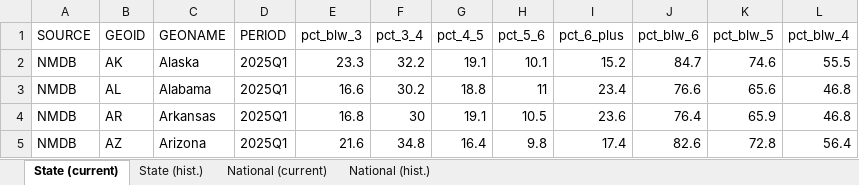
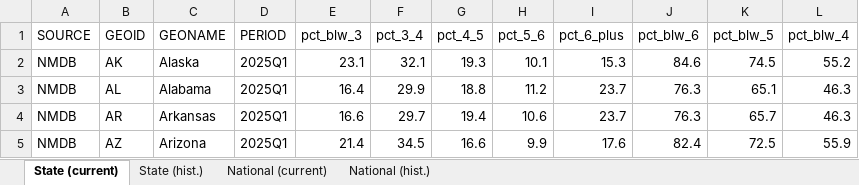
Before and after one commit to ianwellskennedy/fhfa, an Excel workbook: National Mortgage Database/outputs/outstanding_mortgages_by_mortgage_rate.xlsx, sheet State (current), drawn as a sheet; only a part is shown; values as stored, in another font and other column widths than the file's, no borders; the diff covers the shown part only; the diff names each change by its address in the sheet, - before the commit and + after, or states it on an @@ line.

```diff
--- a/National Mortgage Database/outputs/outstanding_mortgages_by_mortgage_rate.xlsx (sheet State (current))
+++ b/National Mortgage Database/outputs/outstanding_mortgages_by_mortgage_rate.xlsx (sheet State (current))
-E2 (pct_blw_3): 23.3
+E2 (pct_blw_3): 23.1
-F2 (pct_3_4): 32.2
+F2 (pct_3_4): 32.1
-G2 (pct_4_5): 19.1
+G2 (pct_4_5): 19.3
-I2 (pct_6_plus): 15.2
+I2 (pct_6_plus): 15.3
-J2 (pct_blw_6): 84.7
+J2 (pct_blw_6): 84.6
-K2 (pct_blw_5): 74.6
+K2 (pct_blw_5): 74.5
-L2 (pct_blw_4): 55.5
+L2 (pct_blw_4): 55.2
-E3 (pct_blw_3): 16.6
+E3 (pct_blw_3): 16.4
-F3 (pct_3_4): 30.2
+F3 (pct_3_4): 29.9
-H3 (pct_5_6): 11
+H3 (pct_5_6): 11.2
-I3 (pct_6_plus): 23.4
+I3 (pct_6_plus): 23.7
-J3 (pct_blw_6): 76.6
+J3 (pct_blw_6): 76.3
-K3 (pct_blw_5): 65.6
+K3 (pct_blw_5): 65.1
-L3:L4 (pct_blw_4): 46.8
+L3:L4 (pct_blw_4): 46.3
-E4 (pct_blw_3): 16.8
+E4 (pct_blw_3): 16.6
-F4 (pct_3_4): 30
+F4 (pct_3_4): 29.7
-G4 (pct_4_5): 19.1
+G4 (pct_4_5): 19.4
-H4 (pct_5_6): 10.5
+H4 (pct_5_6): 10.6
-I4 (pct_6_plus): 23.6
+I4 (pct_6_plus): 23.7
-J4 (pct_blw_6): 76.4
+J4 (pct_blw_6): 76.3
-K4 (pct_blw_5): 65.9
+K4 (pct_blw_5): 65.7
-E5 (pct_blw_3): 21.6
+E5 (pct_blw_3): 21.4
-F5 (pct_3_4): 34.8
+F5 (pct_3_4): 34.5
-G5 (pct_4_5): 16.4
+G5 (pct_4_5): 16.6
-H5 (pct_5_6): 9.8
+H5 (pct_5_6): 9.9
-I5 (pct_6_plus): 17.4
+I5 (pct_6_plus): 17.6
-J5 (pct_blw_6): 82.6
+J5 (pct_blw_6): 82.4
-K5 (pct_blw_5): 72.8
+K5 (pct_blw_5): 72.5
-L5 (pct_blw_4): 56.4
+L5 (pct_blw_4): 55.9
```
Also changed, not shown: 315 edited cells elsewhere in this sheet, sheet State (hist.), sheet National (hist.), sheet National (current), 3 other files.
